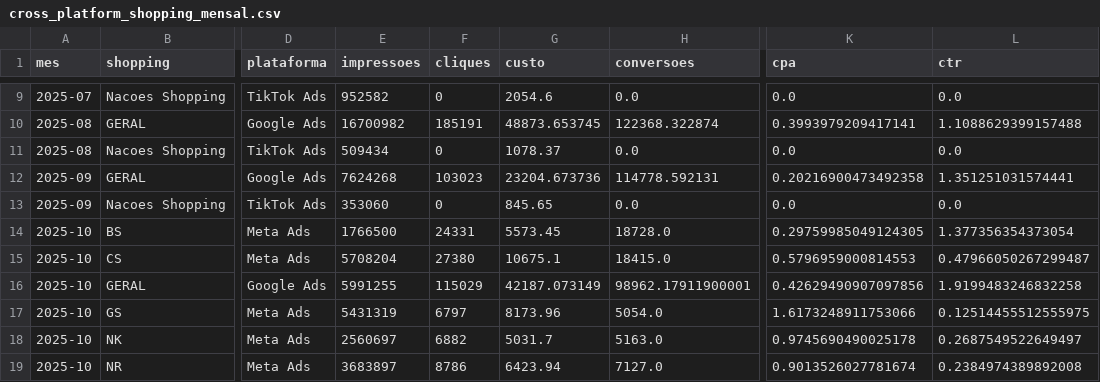
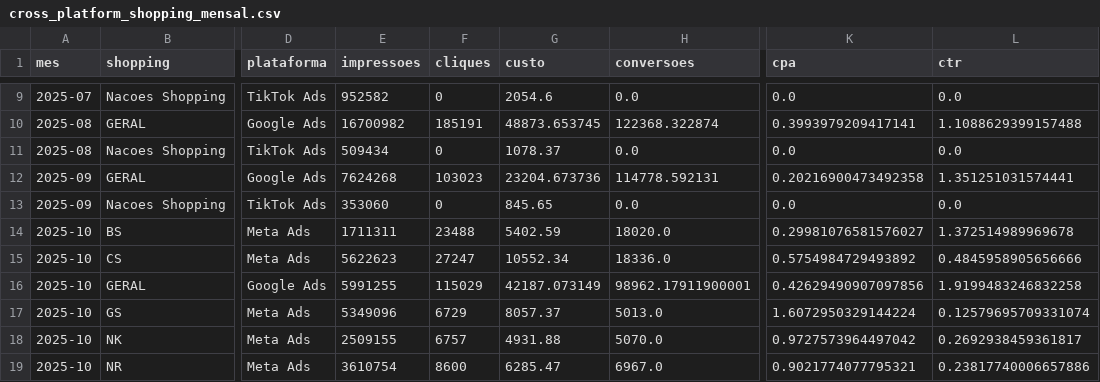
Before and after one commit to grupoalmeidajunior/dashboard-media-monitoring, a CSV file: Dados/Consolidado/cross_platform_shopping_mensal.csv, drawn as a sheet; only a part is shown, gaps mark what is left out; the diff covers the shown part only; the diff names each change by its address in the sheet, - before the commit and + after, or states it on an @@ line.

```diff
--- a/Dados/Consolidado/cross_platform_shopping_mensal.csv
+++ b/Dados/Consolidado/cross_platform_shopping_mensal.csv
-E14 (impressoes): 1766500
+E14 (impressoes): 1711311
-F14 (cliques): 24331
+F14 (cliques): 23488
-G14 (custo): 5573.45
+G14 (custo): 5402.59
-H14 (conversoes): 18728.0
+H14 (conversoes): 18020.0
-K14 (cpa): 0.29759985049124305
+K14 (cpa): 0.29981076581576027
-L14 (ctr): 1.377356354373054
+L14 (ctr): 1.372514989969678
-E15 (impressoes): 5708204
+E15 (impressoes): 5622623
-F15 (cliques): 27380
+F15 (cliques): 27247
-G15 (custo): 10675.1
+G15 (custo): 10552.34
-H15 (conversoes): 18415.0
+H15 (conversoes): 18336.0
-K15 (cpa): 0.5796959000814553
+K15 (cpa): 0.5754984729493892
-L15 (ctr): 0.47966050267299487
+L15 (ctr): 0.4845958905656666
-E17 (impressoes): 5431319
+E17 (impressoes): 5349096
-F17 (cliques): 6797
+F17 (cliques): 6729
-G17 (custo): 8173.96
+G17 (custo): 8057.37
-H17 (conversoes): 5054.0
+H17 (conversoes): 5013.0
-K17 (cpa): 1.6173248911753066
+K17 (cpa): 1.6072950329144224
-L17 (ctr): 0.12514455512555975
+L17 (ctr): 0.12579695709331074
-E18 (impressoes): 2560697
+E18 (impressoes): 2509155
-F18 (cliques): 6882
+F18 (cliques): 6757
-G18 (custo): 5031.7
+G18 (custo): 4931.88
-H18 (conversoes): 5163.0
+H18 (conversoes): 5070.0
-K18 (cpa): 0.9745690490025178
+K18 (cpa): 0.9727573964497042
-L18 (ctr): 0.2687549522649497
+L18 (ctr): 0.2692938459361817
-E19 (impressoes): 3683897
+E19 (impressoes): 3610754
-F19 (cliques): 8786
+F19 (cliques): 8600
-G19 (custo): 6423.94
+G19 (custo): 6285.47
-H19 (conversoes): 7127.0
+H19 (conversoes): 6967.0
-K19 (cpa): 0.9013526027781674
+K19 (cpa): 0.9021774077795321
-L19 (ctr): 0.2384974389892008
+L19 (ctr): 0.23817740006657886
```
Also changed, not shown: 8 added rows and 54 edited cells elsewhere in this file, Dados/Consolidado/video_cross.csv, Dados/Organico/posts.csv, 49 other files.
